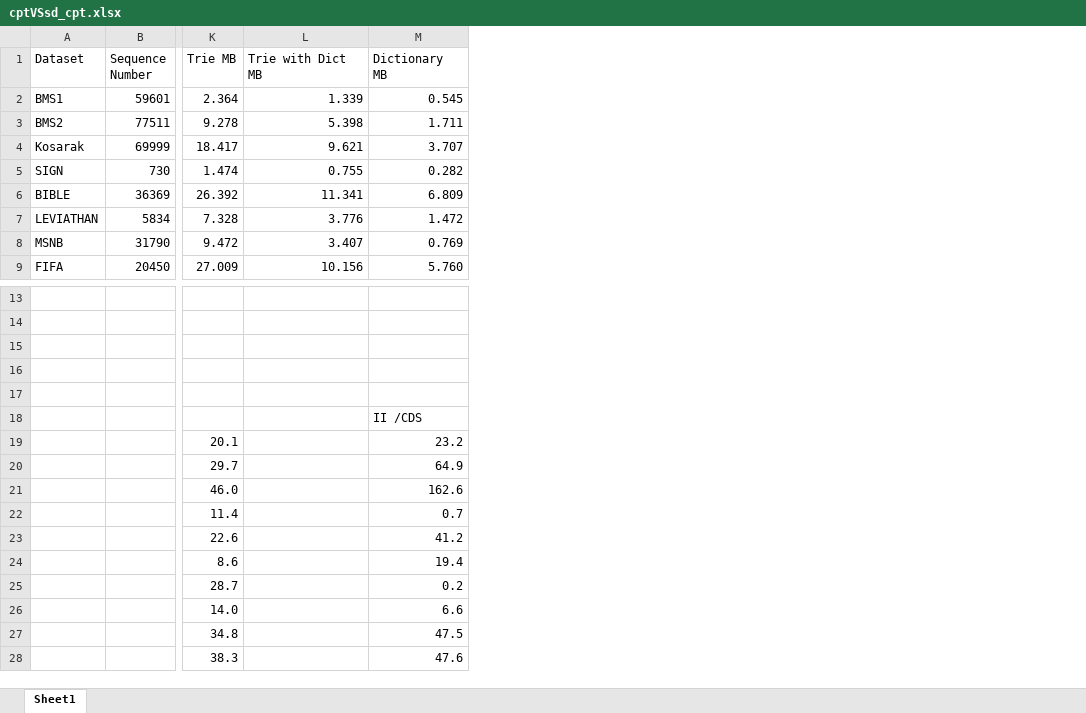
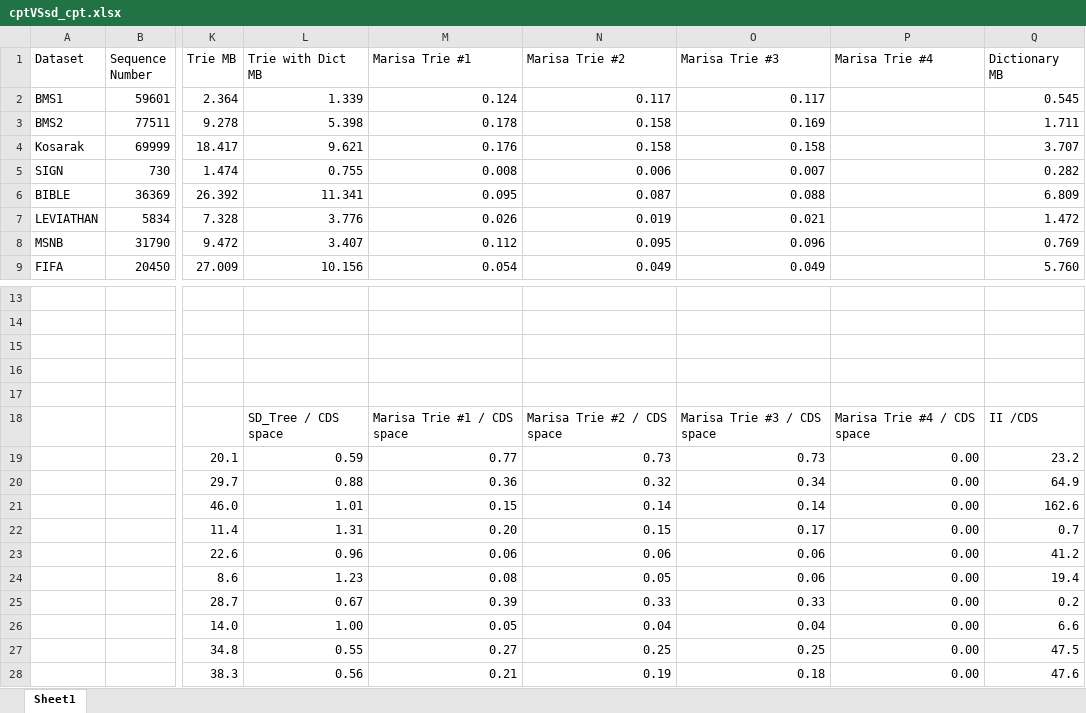
Before and after one commit to rafkt/C.CPT, an Excel workbook: results/cptVSsd_cpt.xlsx, sheet Sheet1, drawn as a sheet; only a part is shown, gaps mark what is left out; values as stored, in another font and other column widths than the file's, no borders; the diff names each change by its address in the sheet, - before the commit and + after, or states it on an @@ line.

Commit message:
Marisa #3

```diff
--- a/results/cptVSsd_cpt.xlsx (sheet Sheet1)
+++ b/results/cptVSsd_cpt.xlsx (sheet Sheet1)
+column M (Marisa Trie #1), rows 2-9: 0.124 | 0.178 | 0.176 | 0.008 | 0.095 | 0.026 | 0.112 | 0.054; rows 18-28: Marisa Trie #1 / CDS space | 0.77 | 0.36 | 0.15 | 0.20 | 0.06 | 0.08 | 0.39 | 0.05 | 0.27 | 0.21
+column N (Marisa Trie #2), rows 2-9: 0.117 | 0.158 | 0.158 | 0.006 | 0.087 | 0.019 | 0.095 | 0.049; rows 18-28: Marisa Trie #2 / CDS space | 0.73 | 0.32 | 0.14 | 0.15 | 0.06 | 0.05 | 0.33 | 0.04 | 0.25 | 0.19
+column O (Marisa Trie #3), rows 2-9: 0.117 | 0.169 | 0.158 | 0.007 | 0.088 | 0.021 | 0.096 | 0.049; rows 18-28: Marisa Trie #3 / CDS space | 0.73 | 0.34 | 0.14 | 0.17 | 0.06 | 0.06 | 0.33 | 0.04 | 0.25 | 0.18
+column P (Marisa Trie #4), rows 18-28: Marisa Trie #4 / CDS space | 0.00 | 0.00 | 0.00 | 0.00 | 0.00 | 0.00 | 0.00 | 0.00 | 0.00 | 0.00
-L18 (Trie with Dict MB): (empty)
+L18 (Trie with Dict MB): SD_Tree / CDS space
-L19 (Trie with Dict MB): (empty)
+L19 (Trie with Dict MB): 0.59
-L20 (Trie with Dict MB): (empty)
+L20 (Trie with Dict MB): 0.88
-L21 (Trie with Dict MB): (empty)
+L21 (Trie with Dict MB): 1.01
-L22 (Trie with Dict MB): (empty)
+L22 (Trie with Dict MB): 1.31
-L23 (Trie with Dict MB): (empty)
+L23 (Trie with Dict MB): 0.96
-L24 (Trie with Dict MB): (empty)
+L24 (Trie with Dict MB): 1.23
-L25 (Trie with Dict MB): (empty)
+L25 (Trie with Dict MB): 0.67
-L26 (Trie with Dict MB): (empty)
+L26 (Trie with Dict MB): 1.00
-L27 (Trie with Dict MB): (empty)
+L27 (Trie with Dict MB): 0.55
-L28 (Trie with Dict MB): (empty)
+L28 (Trie with Dict MB): 0.56
```
Also changed, not shown: formulas that keep their value, 2 other files.
